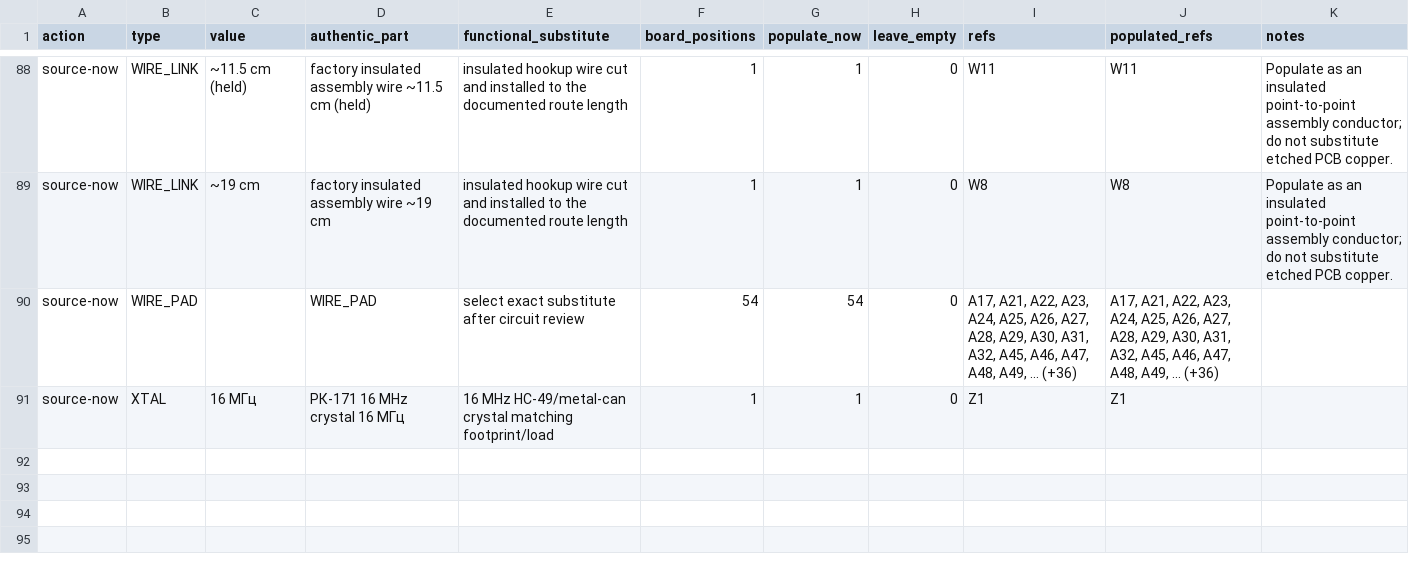
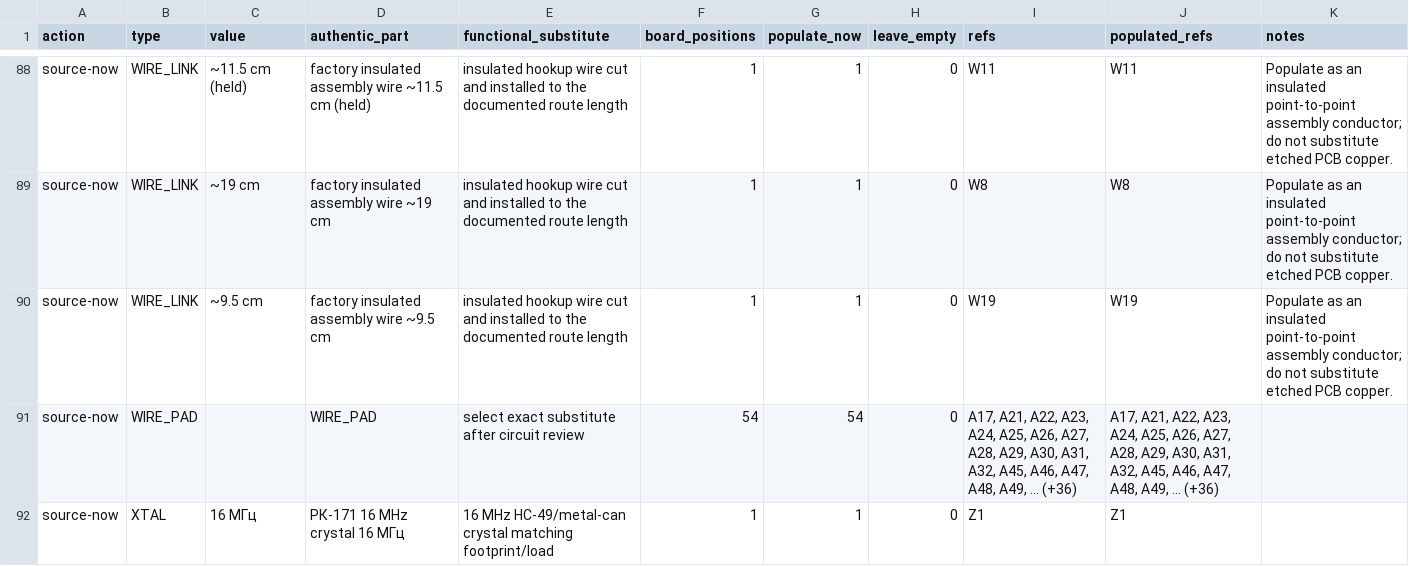
Before and after one commit to ddanila/8080-cosim, a CSV file: docs/replica-dual-config-bom.csv, drawn as a sheet; only a part is shown, gaps mark what is left out.

Commit message:
Preserve factory wire A19 as assembly

```diff
--- a/docs/replica-dual-config-bom.csv
+++ b/docs/replica-dual-config-bom.csv
@@ -89,2 +89,3 @@ source-now,WIRE_LINK,~11.5 cm (held),factory insulated assembly wire ~11.5 cm (h
 source-now,WIRE_LINK,~19 cm,factory insulated assembly wire ~19 cm,insulated hookup wire cut and installed to the documented route length,1,1,0,W8,W8,Populate as an insulated point-to-point assembly conductor; do not substitute etched PCB copper.
+source-now,WIRE_LINK,~9.5 cm,factory insulated assembly wire ~9.5 cm,insulated hookup wire cut and installed to the documented route length,1,1,0,W19,W19,Populate as an insulated point-to-point assembly conductor; do not substitute etched PCB copper.
 source-now,WIRE_PAD,,WIRE_PAD,select exact substitute after circuit review,54,54,0,"A17, A21, A22, A23, A24, A25, A26, A27, A28, A29, A30, A31, A32, A45, A46, A47, A48, A49, ... (+36)","A17, A21, A22, A23, A24, A25, A26, A27, A28, A29, A30, A31, A32, A45, A46, A47, A48, A49, ... (+36)",
```
Also changed, not shown: 25 other files.
